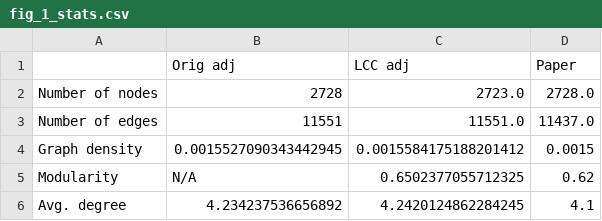
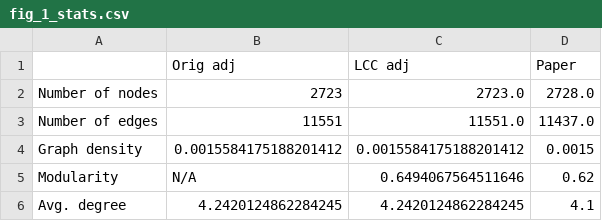
Before and after one commit to neurodata/platy-data, a CSV file: docs/outputs/fig_1_stats.csv, drawn as a sheet.

```diff
--- a/docs/outputs/fig_1_stats.csv
+++ b/docs/outputs/fig_1_stats.csv
@@ -1,6 +1,6 @@
 ,Orig adj,LCC adj,Paper
-Number of nodes,2728,2723.0,2728.0
+Number of nodes,2723,2723.0,2728.0
 Number of edges,11551,11551.0,11437.0
-Graph density,0.0015527090343442945,0.0015584175188201412,0.0015
-Modularity,N/A,0.6502377055712325,0.62
-Avg. degree,4.234237536656892,4.2420124862284245,4.1
+Graph density,0.0015584175188201412,0.0015584175188201412,0.0015
+Modularity,N/A,0.6494067564511646,0.62
+Avg. degree,4.2420124862284245,4.2420124862284245,4.1
```
Also changed, not shown: 31 other files.
